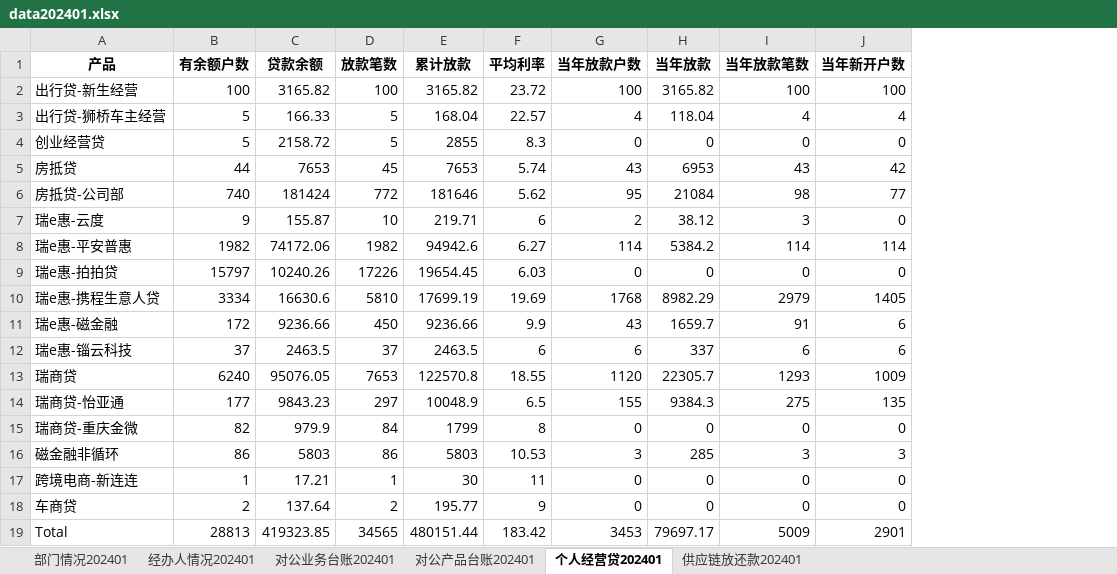
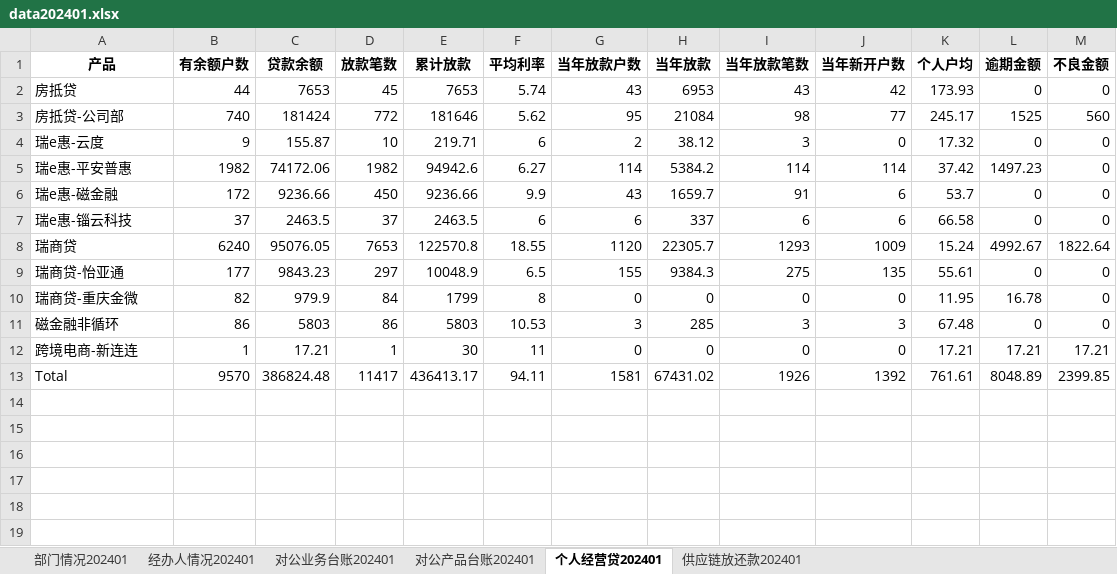
Before and after one commit to modem1024k/streamlit2023, an Excel workbook: excel/data202401.xlsx, sheet 个人经营贷202401, drawn as a sheet; values as stored, in another font and other column widths than the file's, no borders; removed rows and columns are numbered as before the commit, all else as after; the diff names each change by its address in the sheet, - before the commit and + after, or states it on an @@ line.

Commit message:
Add files via upload

```diff
--- a/excel/data202401.xlsx (sheet 个人经营贷202401)
+++ b/excel/data202401.xlsx (sheet 个人经营贷202401)
+column K (个人户均), rows 2-13: 173.93 | 245.17 | 17.32 | 37.42 | 53.7 | 66.58 | 15.24 | 55.61 | 11.95 | 67.48 | 17.21 | 761.61
+column L (逾期金额), rows 2-13: 0 | 1525 | 0 | 1497.23 | 0 | 0 | 4992.67 | 0 | 16.78 | 0 | 17.21 | 8048.89
+column M (不良金额), rows 2-13: 0 | 560 | 0 | 0 | 0 | 0 | 1822.64 | 0 | 0 | 0 | 17.21 | 2399.85
-row 2: 出行贷-新生经营 | 100 | 3165.82 | 100 | 3165.82 | 23.72 | 100 | 3165.82 | 100 | 100
-row 3: 出行贷-狮桥车主经营 | 5 | 166.33 | 5 | 168.04 | 22.57 | 4 | 118.04 | 4 | 4
-row 4: 创业经营贷 | 5 | 2158.72 | 5 | 2855 | 8.3 | 0 | 0 | 0 | 0
-row 9: 瑞e惠-拍拍贷 | 15797 | 10240.26 | 17226 | 19654.45 | 6.03 | 0 | 0 | 0 | 0
-row 10: 瑞e惠-携程生意人贷 | 3334 | 16630.6 | 5810 | 17699.19 | 19.69 | 1768 | 8982.29 | 2979 | 1405
-row 18: 车商贷 | 2 | 137.64 | 2 | 195.77 | 9 | 0 | 0 | 0 | 0
-B13 (有余额户数): 28813
+B13 (有余额户数): 9570
-C13 (贷款余额): 419323.85
+C13 (贷款余额): 386824.48
-D13 (放款笔数): 34565
+D13 (放款笔数): 11417
-E13 (累计放款): 480151.44
+E13 (累计放款): 436413.17
-F13 (平均利率): 183.42
+F13 (平均利率): 94.11
-G13 (当年放款户数): 3453
+G13 (当年放款户数): 1581
-H13 (当年放款): 79697.17
+H13 (当年放款): 67431.02
-I13 (当年放款笔数): 5009
+I13 (当年放款笔数): 1926
-J13 (当年新开户数): 2901
+J13 (当年新开户数): 1392
```
Also changed, not shown: sheet 部门情况202401, sheet 对公产品台账202401, sheet 对公业务台账202401.
